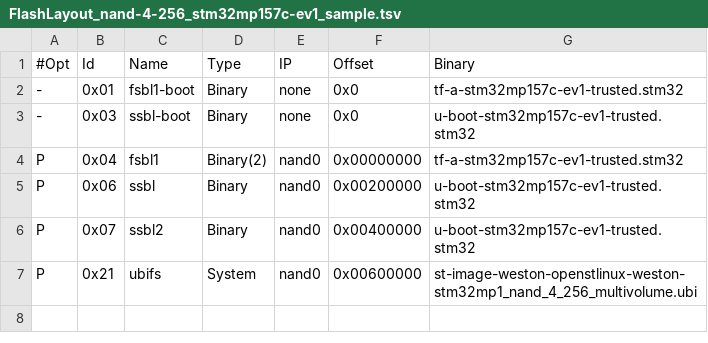
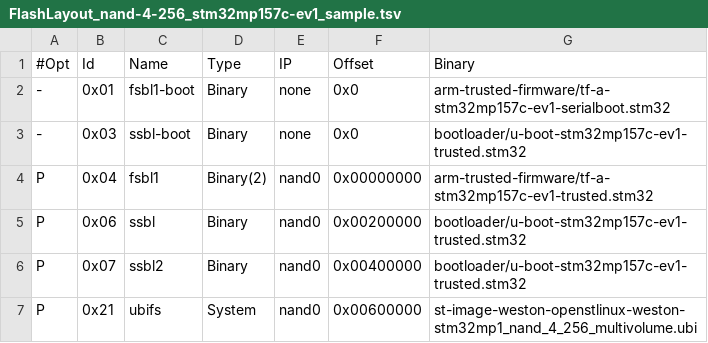
Before and after one commit to STMicroelectronics/meta-st-stm32mp, a TSV file: files/flashlayouts/FlashLayout_nand-4-256_stm32mp157c-ev1_sample.tsv, drawn as a sheet.

```diff
--- a/files/flashlayouts/FlashLayout_nand-4-256_stm32mp157c-ev1_sample.tsv
+++ b/files/flashlayouts/FlashLayout_nand-4-256_stm32mp157c-ev1_sample.tsv
@@ -1,7 +1,7 @@
 #Opt	Id	Name	Type	IP	Offset	Binary
--	0x01	fsbl1-boot	Binary	none	0x0	tf-a-stm32mp157c-ev1-trusted.stm32
--	0x03	ssbl-boot	Binary	none	0x0	u-boot-stm32mp157c-ev1-trusted.stm32
-P	0x04	fsbl1	Binary(2)	nand0	0x00000000	tf-a-stm32mp157c-ev1-trusted.stm32
-P	0x06	ssbl	Binary	nand0	0x00200000	u-boot-stm32mp157c-ev1-trusted.stm32
-P	0x07	ssbl2	Binary	nand0	0x00400000	u-boot-stm32mp157c-ev1-trusted.stm32
+-	0x01	fsbl1-boot	Binary	none	0x0	arm-trusted-firmware/tf-a-stm32mp157c-ev1-serialboot.stm32
+-	0x03	ssbl-boot	Binary	none	0x0	bootloader/u-boot-stm32mp157c-ev1-trusted.stm32
+P	0x04	fsbl1	Binary(2)	nand0	0x00000000	arm-trusted-firmware/tf-a-stm32mp157c-ev1-trusted.stm32
+P	0x06	ssbl	Binary	nand0	0x00200000	bootloader/u-boot-stm32mp157c-ev1-trusted.stm32
+P	0x07	ssbl2	Binary	nand0	0x00400000	bootloader/u-boot-stm32mp157c-ev1-trusted.stm32
 P	0x21	ubifs	System	nand0	0x00600000	st-image-weston-openstlinux-weston-stm32mp1_nand_4_256_multivolume.ubi
```
Also changed, not shown: files/flashlayouts/FlashLayout_delete-all_stm32mp157c-ev1_sample.tsv, files/flashlayouts/FlashLayout_emmc_stm32mp157c-ev1_sample.tsv, 30 other files.
